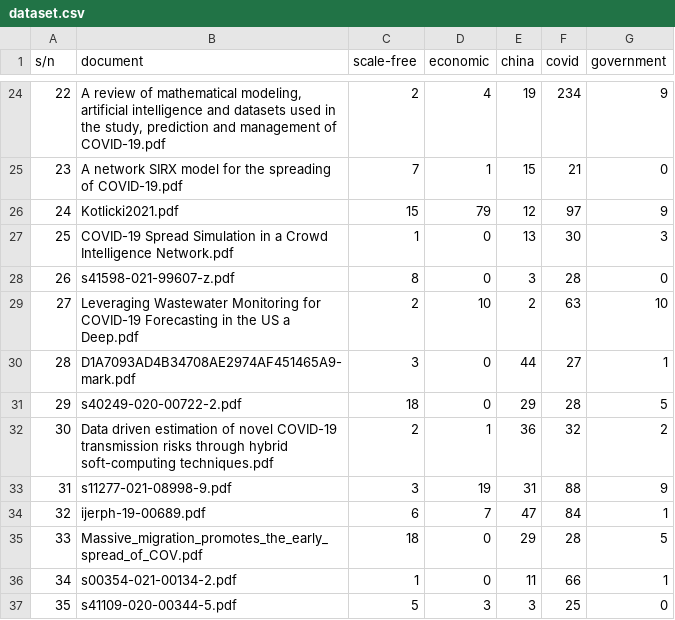
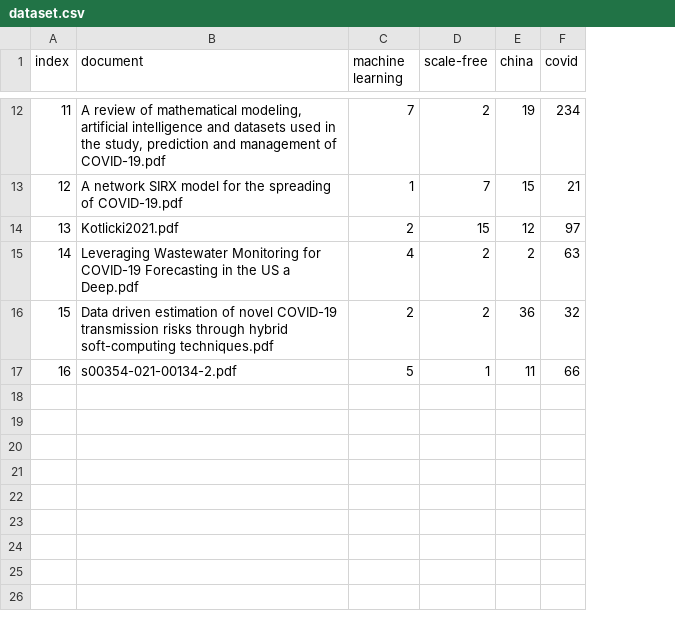
Before and after one commit to guavacoderepo/covid-19-model, a CSV file: dataset.csv, drawn as a sheet; only a part is shown, gaps mark what is left out; removed rows and columns are numbered as before the commit, all else as after; the diff covers the shown part only; the diff names each change by its address in the sheet, - before the commit and + after, or states it on an @@ line.

```diff
--- a/dataset.csv
+++ b/dataset.csv
+column C (machine learning), rows 12-17: 7 | 1 | 2 | 4 | 2 | 5
-column D (economic), rows 24-26: 4 | 1 | 79; row 29: 10; row 32: 1; row 36: 0
-column G (government), rows 24-26: 9 | 0 | 9; row 29: 10; row 32: 2; row 36: 1
@@ column A (index) renumbered between rows 1 and 17 @@
-row 27: 25 | COVID-19 Spread Simulation in a Crowd Intelligence Network.pdf | 1 | 0 | 13 | 30 | 3
-row 28: 26 | s41598-021-99607-z.pdf | 8 | 0 | 3 | 28 | 0
-row 30: 28 | D1A7093AD4B34708AE2974AF451465A9-mark.pdf | 3 | 0 | 44 | 27 | 1
-row 31: 29 | s40249-020-00722-2.pdf | 18 | 0 | 29 | 28 | 5
-row 33: 31 | s11277-021-08998-9.pdf | 3 | 19 | 31 | 88 | 9
-row 34: 32 | ijerph-19-00689.pdf | 6 | 7 | 47 | 84 | 1
-row 35: 33 | Massive_migration_promotes_the_early_spread_of_COV.pdf | 18 | 0 | 29 | 28 | 5
-row 37: 35 | s41109-020-00344-5.pdf | 5 | 3 | 3 | 25 | 0
```
Also changed, not shown: 12 removed rows elsewhere in this file, 2 other files.
